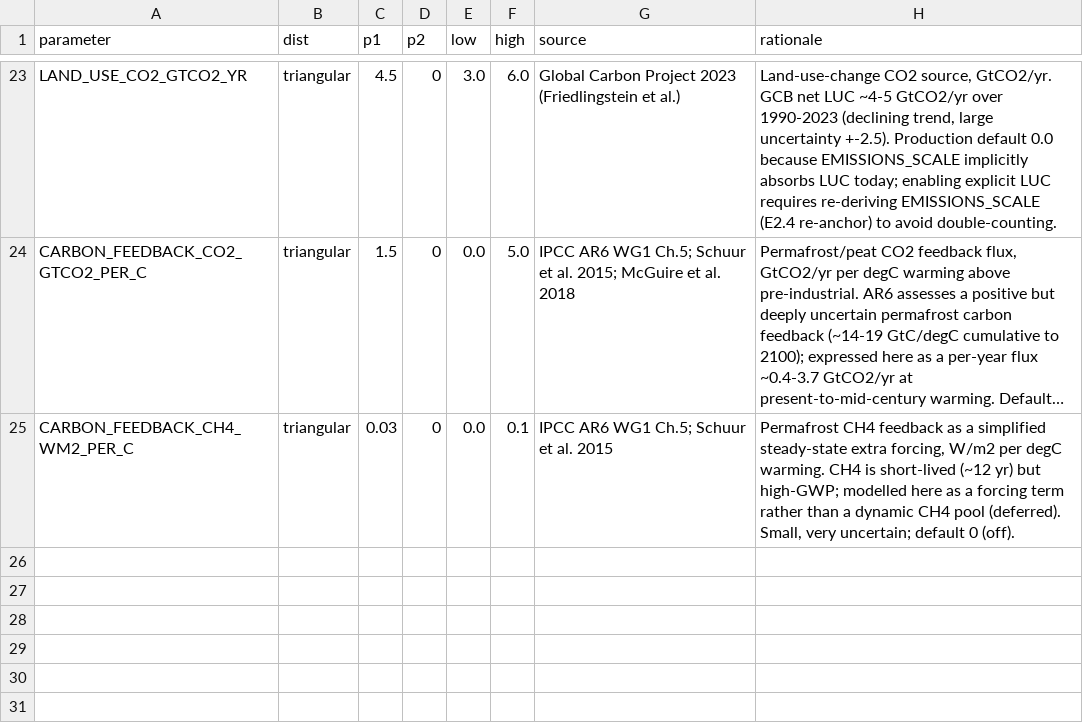
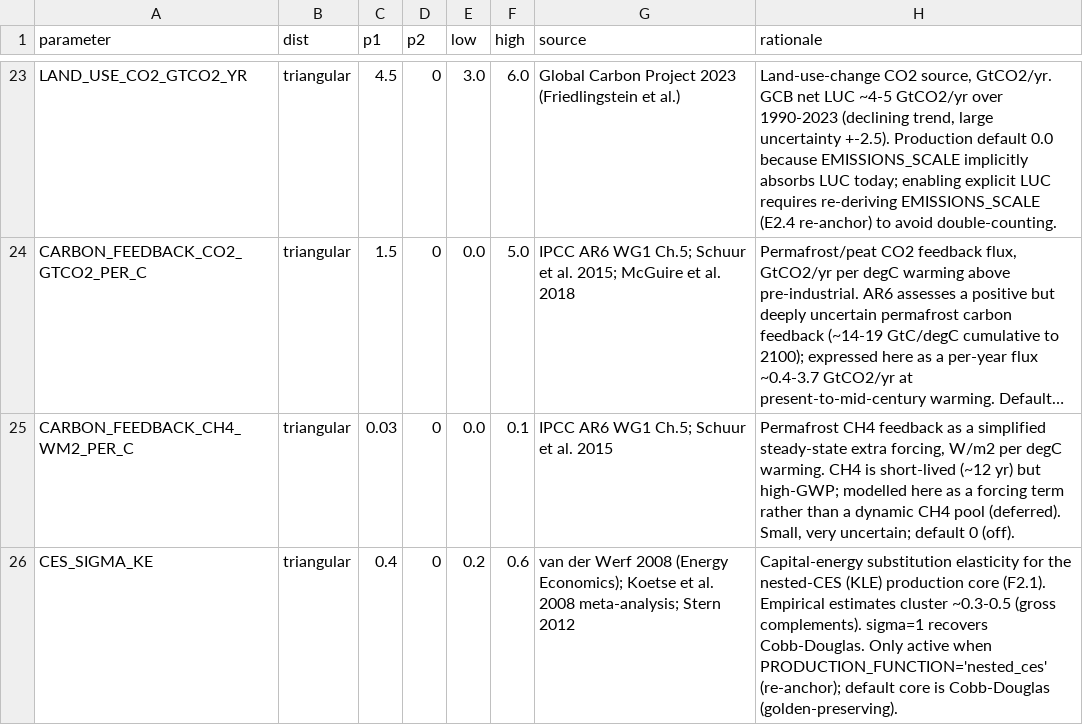
Before and after one commit to Theclimateguy/GIM, a CSV file: data/parameter_priors.csv, drawn as a sheet; only a part is shown, gaps mark what is left out; long unchanged cells end in …; the diff names each change by its address in the sheet, - before the commit and + after, or states it on an @@ line.

Commit message:
F2.1 (THE-36): nested-CES (KLE) production core, switchable (default Cobb-Douglas)
- gim/core/economy.py: _nested_ces_core (inner CES on capital-energy with CES_SIGMA_KE, outer
  Cobb-Douglas vs labour); reduces EXACTLY to K^a L^b E^g at sigma=1 (verified golden bit-identical).
- NESTED_CES (default False) + CES_SIGMA_KE=0.4 in calibration_params; prior in parameter_priors.csv.
- sigma<1 -> capital-energy gross complements (meaningful carbon-price response); activated at re-anchor.
- tests/test_nested_ces.py; golden 1.026/1.606/0.134 unchanged at default. refs THE-36

```diff
--- a/data/parameter_priors.csv
+++ b/data/parameter_priors.csv
+row 26: CES_SIGMA_KE | triangular | 0.4 | 0 | 0.2 | 0.6 | van der Werf 2008 (Energy Economics); Koetse et al. 2008 meta-analysis; Stern 2012 | Capital-energy substitution elasticity for the nested-CES (KLE) production core (F2.1). Empirical estimates cluster ~0.3-0.5 (gross complements). sigma=1 recovers Cobb-Douglas. Only active when PRODUCTION_FUNCTION='nested_ces' (re-anchor); default core is Cobb-Douglas (golden-preserving).
```
Also changed, not shown: 4 other files.
